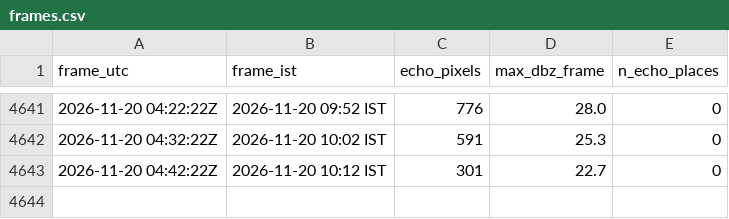
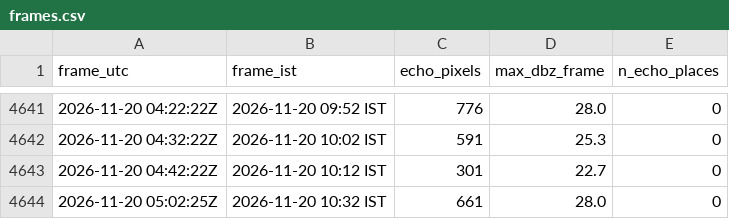
Before and after one commit to GThinesh/northern-radar, a CSV file: data/frames.csv, drawn as a sheet; only a part is shown, gaps mark what is left out.

```diff
--- a/data/frames.csv
+++ b/data/frames.csv
@@ -4643 +4643,2 @@ frame_utc,frame_ist,echo_pixels,max_dbz_frame,n_echo_places
 2026-11-20 04:42:22Z,2026-11-20 10:12 IST,301,22.7,0
+2026-11-20 05:02:25Z,2026-11-20 10:32 IST,661,28.0,0
```
Also changed, not shown: data/latest.csv, 5 other files.
